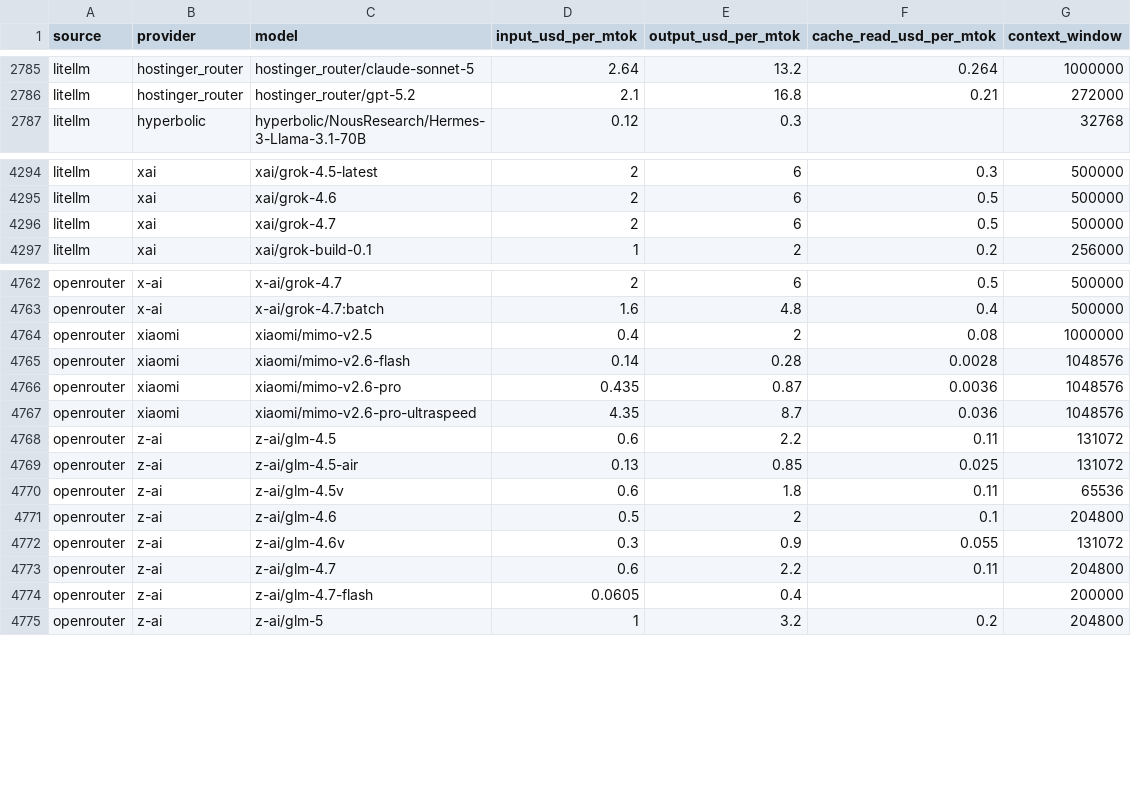
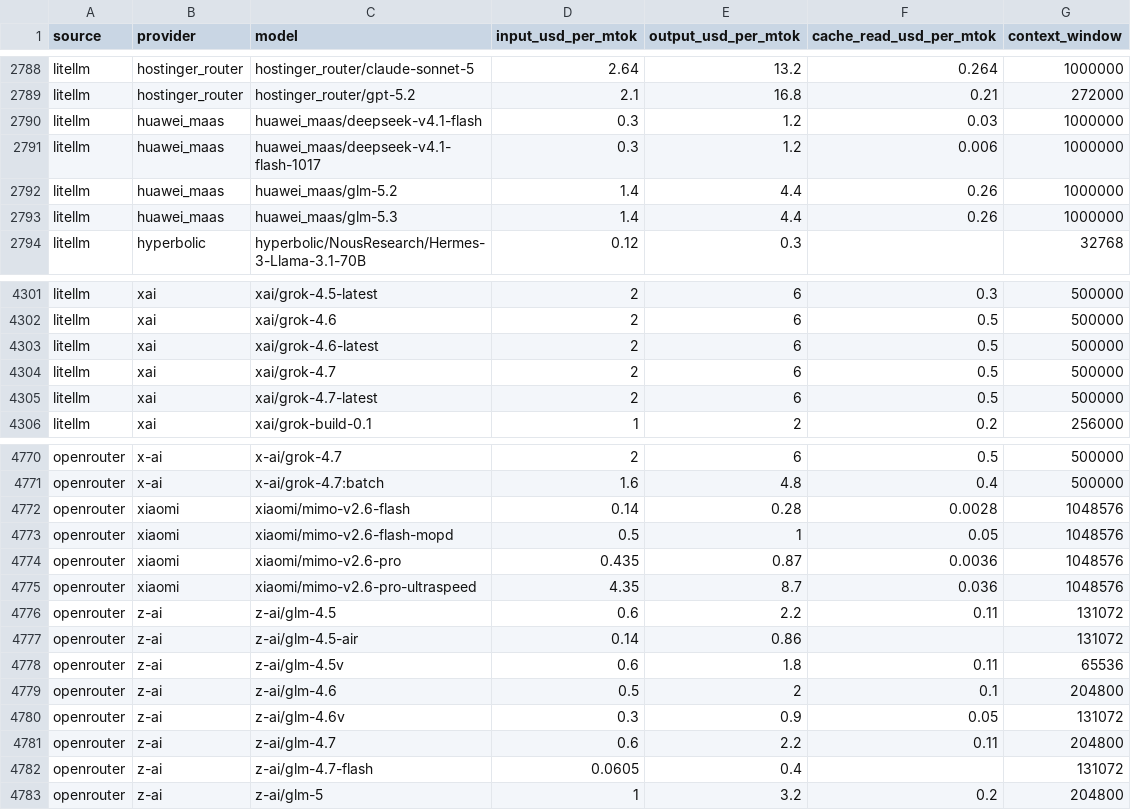
Before and after one commit to sophie-nguyenthuthuy/llm-pricing-history, a CSV file: data/latest.csv, drawn as a sheet; only a part is shown, gaps mark what is left out; the diff covers the shown part only.

```diff
--- a/data/latest.csv
+++ b/data/latest.csv
@@ -2786,2 +2789,6 @@ litellm,hostinger_router,hostinger_router/claude-sonnet-5,2.64,13.2,0.264,100000
 litellm,hostinger_router,hostinger_router/gpt-5.2,2.1,16.8,0.21,272000
+litellm,huawei_maas,huawei_maas/deepseek-v4.1-flash,0.3,1.2,0.03,1000000
+litellm,huawei_maas,huawei_maas/deepseek-v4.1-flash-1017,0.3,1.2,0.006,1000000
+litellm,huawei_maas,huawei_maas/glm-5.2,1.4,4.4,0.26,1000000
+litellm,huawei_maas,huawei_maas/glm-5.3,1.4,4.4,0.26,1000000
 litellm,hyperbolic,hyperbolic/NousResearch/Hermes-3-Llama-3.1-70B,0.12,0.3,,32768
@@ -4295,3 +4302,5 @@ litellm,xai,xai/grok-4.5-latest,2,6,0.3,500000
 litellm,xai,xai/grok-4.6,2,6,0.5,500000
+litellm,xai,xai/grok-4.6-latest,2,6,0.5,500000
 litellm,xai,xai/grok-4.7,2,6,0.5,500000
+litellm,xai,xai/grok-4.7-latest,2,6,0.5,500000
 litellm,xai,xai/grok-build-0.1,1,2,0.2,256000
@@ -4763,4 +4771,4 @@ openrouter,x-ai,x-ai/grok-4.7,2,6,0.5,500000
 openrouter,x-ai,x-ai/grok-4.7:batch,1.6,4.8,0.4,500000
-openrouter,xiaomi,xiaomi/mimo-v2.5,0.4,2,0.08,1000000
 openrouter,xiaomi,xiaomi/mimo-v2.6-flash,0.14,0.28,0.0028,1048576
+openrouter,xiaomi,xiaomi/mimo-v2.6-flash-mopd,0.5,1,0.05,1048576
 openrouter,xiaomi,xiaomi/mimo-v2.6-pro,0.435,0.87,0.0036,1048576
@@ -4768,8 +4776,8 @@ openrouter,xiaomi,xiaomi/mimo-v2.6-pro-ultraspeed,4.35,8.7,0.036,1048576
 openrouter,z-ai,z-ai/glm-4.5,0.6,2.2,0.11,131072
-openrouter,z-ai,z-ai/glm-4.5-air,0.13,0.85,0.025,131072
+openrouter,z-ai,z-ai/glm-4.5-air,0.14,0.86,,131072
 openrouter,z-ai,z-ai/glm-4.5v,0.6,1.8,0.11,65536
 openrouter,z-ai,z-ai/glm-4.6,0.5,2,0.1,204800
-openrouter,z-ai,z-ai/glm-4.6v,0.3,0.9,0.055,131072
+openrouter,z-ai,z-ai/glm-4.6v,0.3,0.9,0.05,131072
 openrouter,z-ai,z-ai/glm-4.7,0.6,2.2,0.11,204800
-openrouter,z-ai,z-ai/glm-4.7-flash,0.0605,0.4,,200000
+openrouter,z-ai,z-ai/glm-4.7-flash,0.0605,0.4,,131072
 openrouter,z-ai,z-ai/glm-5,1,3.2,0.2,204800
```
Also changed, not shown: 5 added rows, 3 removed rows and 26 edited cells elsewhere in this file, data/history.csv.
